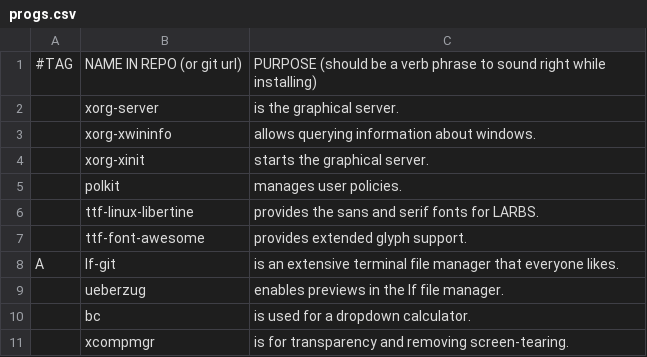
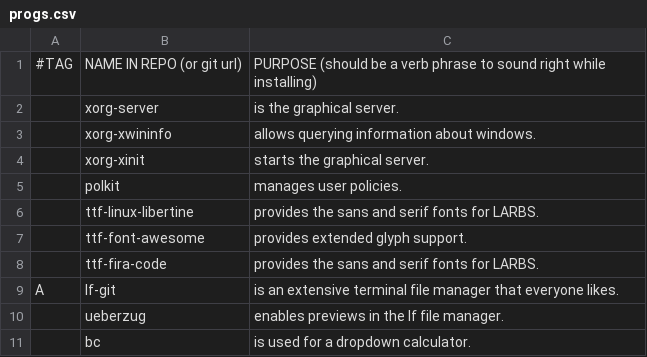
Before and after one commit to cd-w/LARBS, a CSV file: progs.csv, drawn as a sheet; only a part is shown; the shorter side is filled out with more unchanged rows.

Commit message:
Update progs.csv

```diff
--- a/progs.csv
+++ b/progs.csv
@@ -7,2 +7,3 @@
 ,ttf-font-awesome,"provides extended glyph support."
+,ttf-fira-code,"provides the sans and serif fonts for LARBS."
 A,lf-git,"is an extensive terminal file manager that everyone likes."
```
